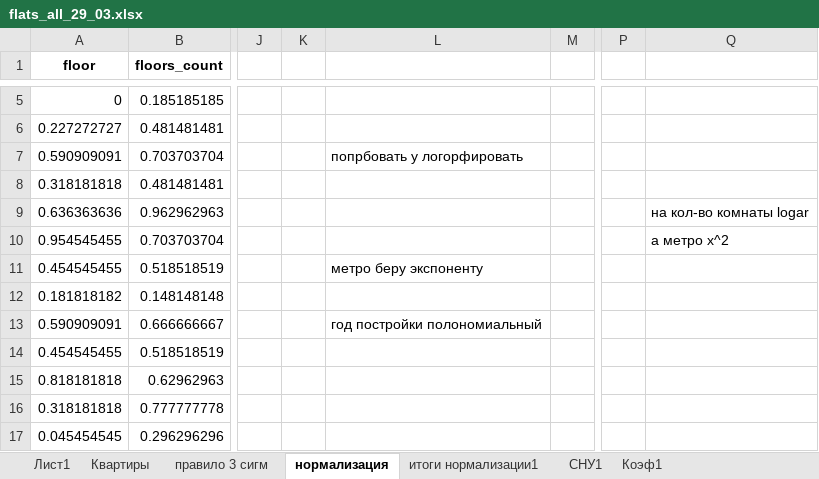
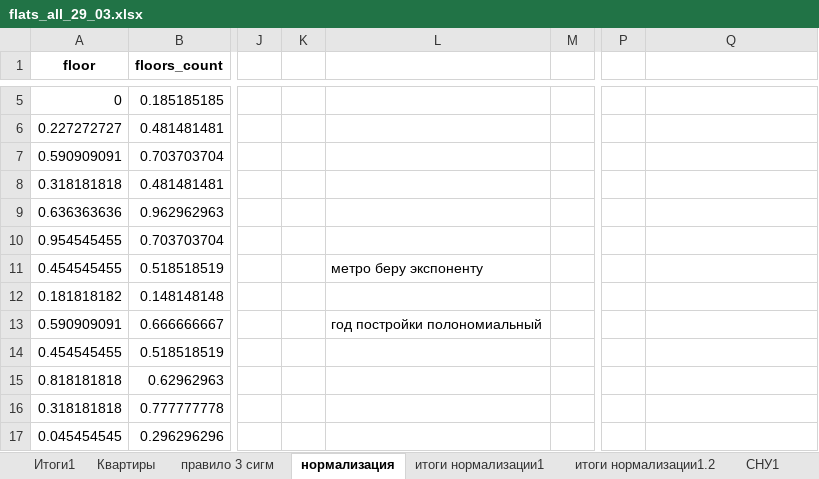
Before and after one commit to 8iKENTi8/Static-methods, an Excel workbook: 06.04.2025/flats_all_29_03.xlsx, sheet нормализация, drawn as a sheet; only a part is shown, gaps mark what is left out; values as stored, in another font and other column widths than the file's, no borders; the diff names each change by its address in the sheet, - before the commit and + after, or states it on an @@ line.

Commit message:
нововедение и 2 версия + 3 сигмы+ нормализация новая

```diff
--- a/06.04.2025/flats_all_29_03.xlsx (sheet нормализация)
+++ b/06.04.2025/flats_all_29_03.xlsx (sheet нормализация)
-sheet tab: Лист1
+sheet tab: Итоги1
-L7: попрбовать y логорфировать
+L7: (empty)
-Q9: на кол-во комнаты logar
+Q9: (empty)
-Q10: а метро x^2
+Q10: (empty)
```
Also changed, not shown: other sheet tabs, charts or pictures, 26 other files.
